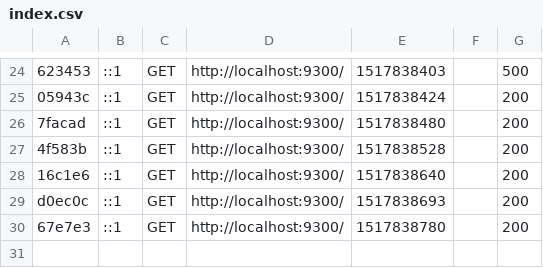
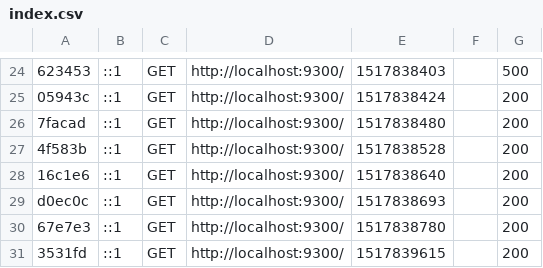
Before and after one commit to Jonathanlight/SymfonyVoter, a CSV file: var/cache/dev/profiler/index.csv, drawn as a sheet; only a part is shown, gaps mark what is left out.

```diff
--- a/var/cache/dev/profiler/index.csv
+++ b/var/cache/dev/profiler/index.csv
@@ -30 +30,2 @@ d0ec0c,::1,GET,http://localhost:9300/,1517838693,,200
 67e7e3,::1,GET,http://localhost:9300/,1517838780,,200
+3531fd,::1,GET,http://localhost:9300/,1517839615,,200
```
Also changed, not shown: 8 other files.
